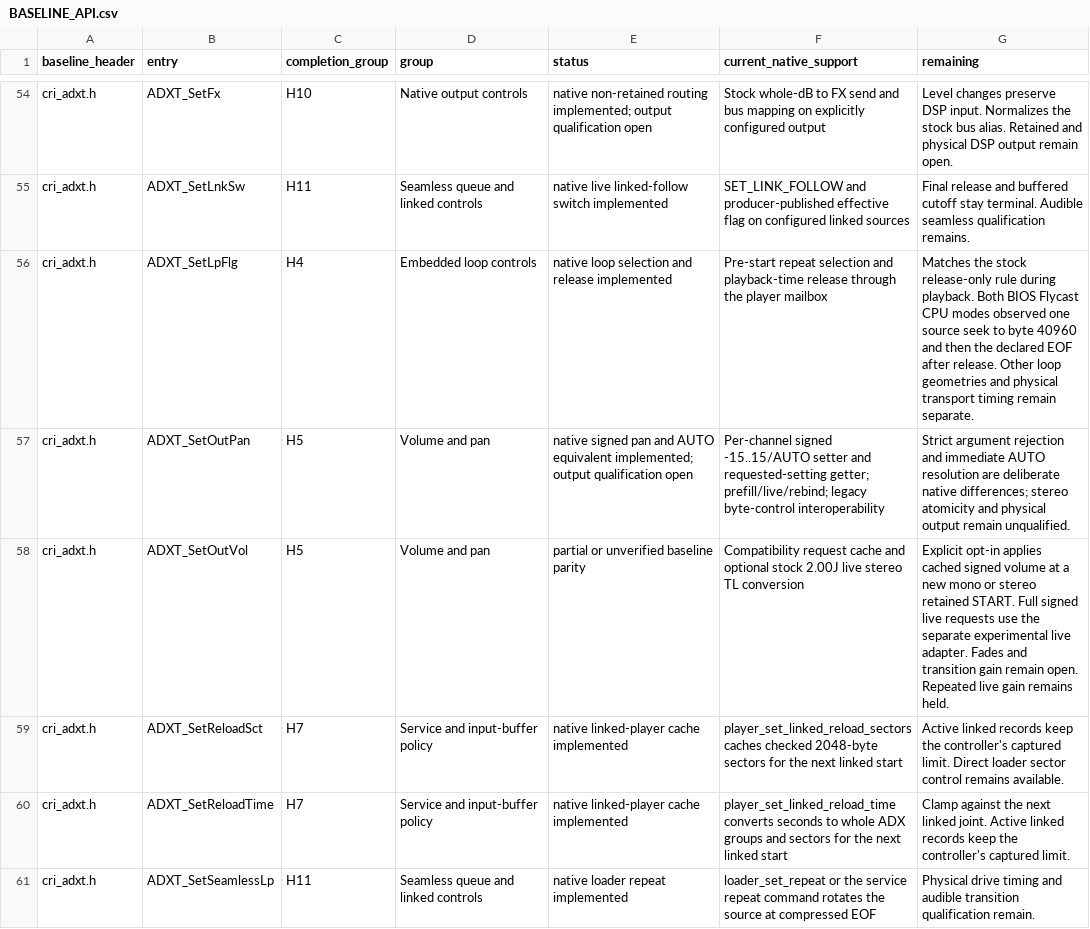
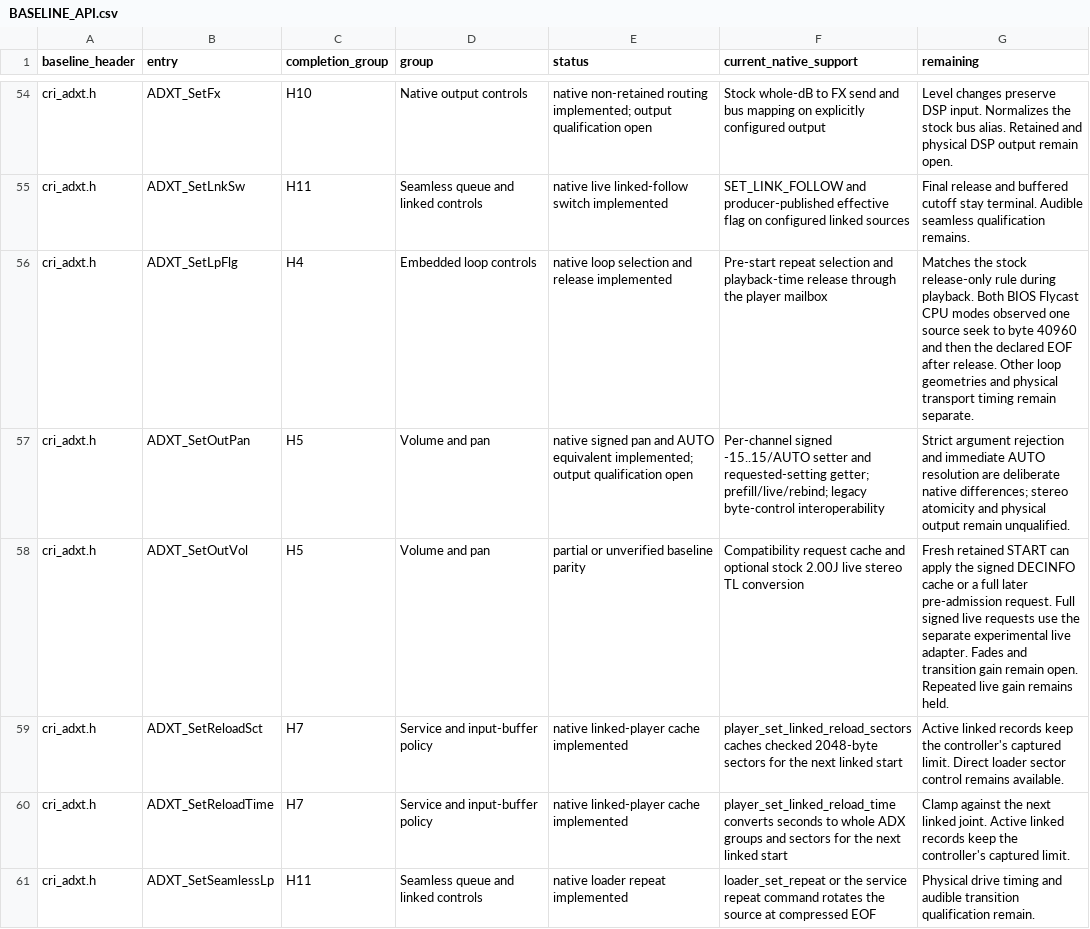
Before and after one commit to restricted-628/KallistiOS, a CSV file: addons/libkosdec/libADX/BASELINE_API.csv, drawn as a sheet; only a part is shown, gaps mark what is left out.

Commit message:
libADX: preserve preparation order for initial retained volume

```diff
--- a/addons/libkosdec/libADX/BASELINE_API.csv
+++ b/addons/libkosdec/libADX/BASELINE_API.csv
@@ -57,3 +57,3 @@ cri_adxt.h,ADXT_SetLpFlg,H4,Embedded loop controls,native loop selection and rel
 cri_adxt.h,ADXT_SetOutPan,H5,Volume and pan,native signed pan and AUTO equivalent implemented; output qualification open,Per-channel signed -15..15/AUTO setter and requested-setting getter; prefill/live/rebind; legacy byte-control interoperability,Strict argument rejection and immediate AUTO resolution are deliberate native differences; stereo atomicity and physical output remain unqualified.
-cri_adxt.h,ADXT_SetOutVol,H5,Volume and pan,partial or unverified baseline parity,Compatibility request cache and optional stock 2.00J live stereo TL conversion,Explicit opt-in applies cached signed volume at a new mono or stereo retained START. Full signed live requests use the separate experimental live adapter. Fades and transition gain remain open. Repeated live gain remains held.
+cri_adxt.h,ADXT_SetOutVol,H5,Volume and pan,partial or unverified baseline parity,Compatibility request cache and optional stock 2.00J live stereo TL conversion,Fresh retained START can apply the signed DECINFO cache or a full later pre-admission request. Full signed live requests use the separate experimental live adapter. Fades and transition gain remain open. Repeated live gain remains held.
 cri_adxt.h,ADXT_SetReloadSct,H7,Service and input-buffer policy,native linked-player cache implemented,player_set_linked_reload_sectors caches checked 2048-byte sectors for the next linked start,Active linked records keep the controller's captured limit. Direct loader sector control remains available.
```
Also changed, not shown: 6 other files.
